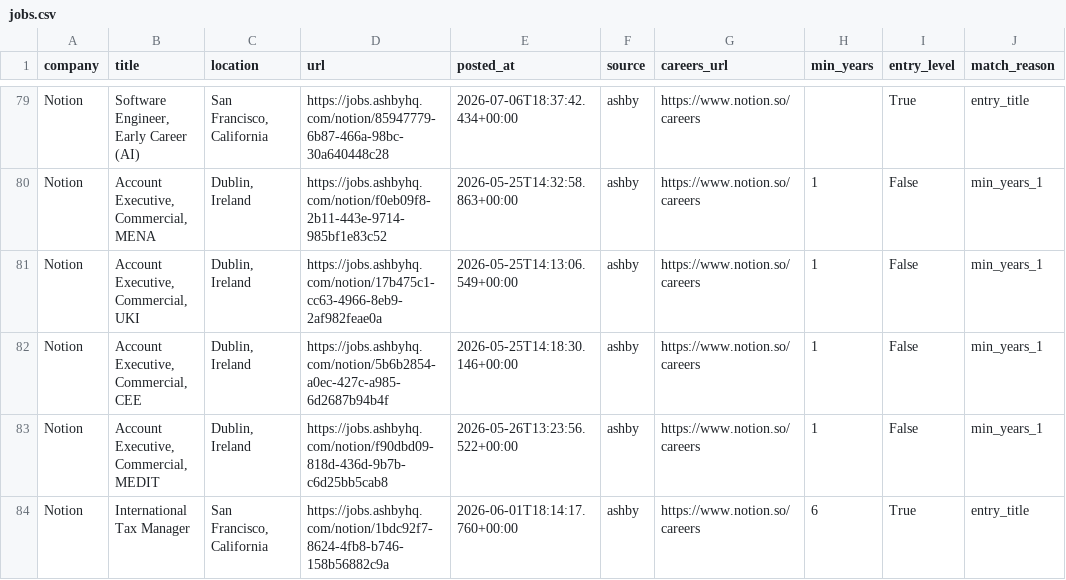
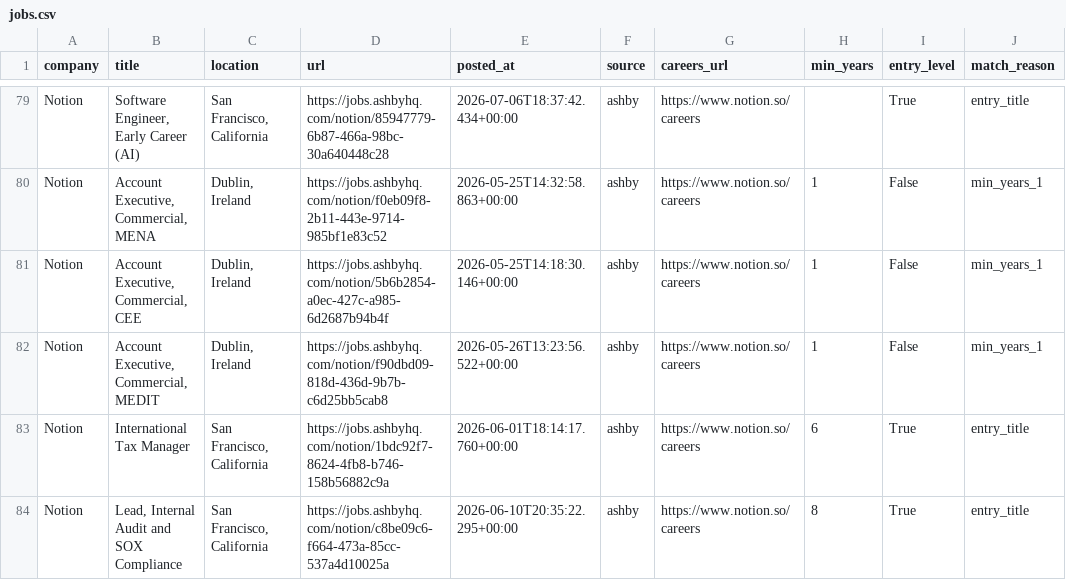
Before and after one commit to zachrosenblum/AI-Job-Board, a CSV file: New project/output/jobs.csv, drawn as a sheet; only a part is shown, gaps mark what is left out; the shorter side is filled out with more unchanged rows.

```diff
--- a/New project/output/jobs.csv
+++ b/New project/output/jobs.csv
@@ -80,3 +80,2 @@ Notion,"Software Engineer, Early Career (AI)","San Francisco, California",https:
 Notion,"Account Executive, Commercial, MENA","Dublin, Ireland",https://jobs.ashbyhq.com/notion/f0eb09f8-2b11-443e-9714-985bf1e83c52,2026-05-25T14:32:58.863+00:00,ashby,https://www.notion.so/careers,1,False,min_years_1
-Notion,"Account Executive, Commercial, UKI","Dublin, Ireland",https://jobs.ashbyhq.com/notion/17b475c1-cc63-4966-8eb9-2af982feae0a,2026-05-25T14:13:06.549+00:00,ashby,https://www.notion.so/careers,1,False,min_years_1
 Notion,"Account Executive, Commercial, CEE","Dublin, Ireland",https://jobs.ashbyhq.com/notion/5b6b2854-a0ec-427c-a985-6d2687b94b4f,2026-05-25T14:18:30.146+00:00,ashby,https://www.notion.so/careers,1,False,min_years_1
```
Also changed, not shown: 2 other files.
